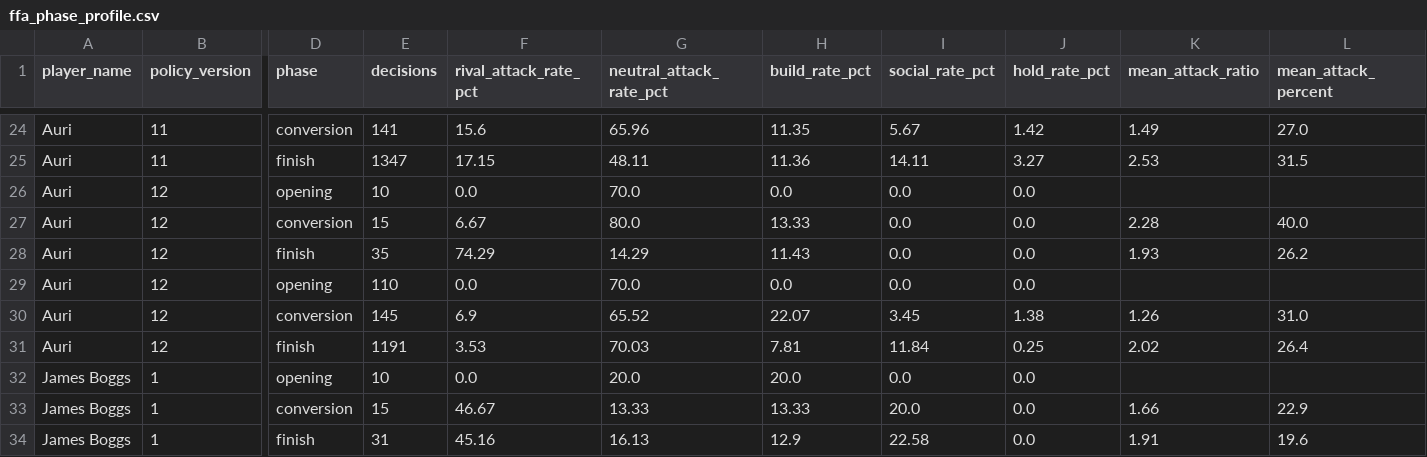
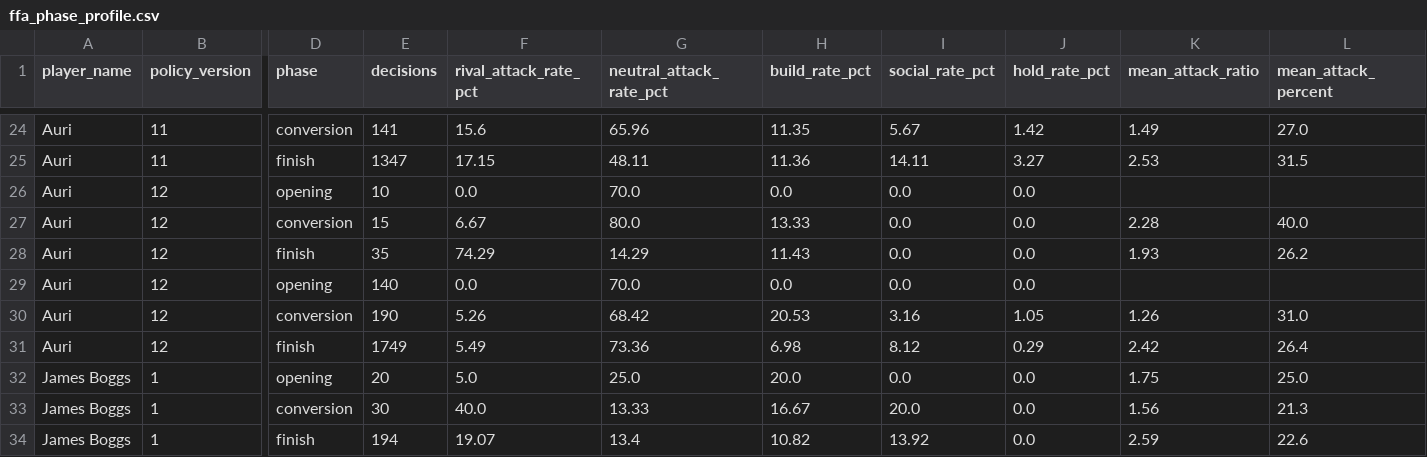
Before and after one commit to welttowelt/proxywar-coworld-starter, a CSV file: data/analysis/ffa_phase_profile.csv, drawn as a sheet; only a part is shown, gaps mark what is left out; the diff covers the shown part only; the diff names each change by its address in the sheet, - before the commit and + after, or states it on an @@ line.

```diff
--- a/data/analysis/ffa_phase_profile.csv
+++ b/data/analysis/ffa_phase_profile.csv
-E29 (decisions): 110
+E29 (decisions): 140
-E30 (decisions): 145
+E30 (decisions): 190
-F30 (rival_attack_rate_pct): 6.9
+F30 (rival_attack_rate_pct): 5.26
-G30 (neutral_attack_rate_pct): 65.52
+G30 (neutral_attack_rate_pct): 68.42
-H30 (build_rate_pct): 22.07
+H30 (build_rate_pct): 20.53
-I30 (social_rate_pct): 3.45
+I30 (social_rate_pct): 3.16
-J30 (hold_rate_pct): 1.38
+J30 (hold_rate_pct): 1.05
-E31 (decisions): 1191
+E31 (decisions): 1749
-F31 (rival_attack_rate_pct): 3.53
+F31 (rival_attack_rate_pct): 5.49
-G31 (neutral_attack_rate_pct): 70.03
+G31 (neutral_attack_rate_pct): 73.36
-H31 (build_rate_pct): 7.81
+H31 (build_rate_pct): 6.98
-I31 (social_rate_pct): 11.84
+I31 (social_rate_pct): 8.12
-J31 (hold_rate_pct): 0.25
+J31 (hold_rate_pct): 0.29
-K31 (mean_attack_ratio): 2.02
+K31 (mean_attack_ratio): 2.42
-E32 (decisions): 10
+E32 (decisions): 20
-F32 (rival_attack_rate_pct): 0.0
+F32 (rival_attack_rate_pct): 5.0
-G32 (neutral_attack_rate_pct): 20.0
+G32 (neutral_attack_rate_pct): 25.0
-K32 (mean_attack_ratio): (empty)
+K32 (mean_attack_ratio): 1.75
-L32 (mean_attack_percent): (empty)
+L32 (mean_attack_percent): 25.0
-E33 (decisions): 15
+E33 (decisions): 30
-F33 (rival_attack_rate_pct): 46.67
+F33 (rival_attack_rate_pct): 40.0
-H33 (build_rate_pct): 13.33
+H33 (build_rate_pct): 16.67
-K33 (mean_attack_ratio): 1.66
+K33 (mean_attack_ratio): 1.56
-L33 (mean_attack_percent): 22.9
+L33 (mean_attack_percent): 21.3
-E34 (decisions): 31
+E34 (decisions): 194
-F34 (rival_attack_rate_pct): 45.16
+F34 (rival_attack_rate_pct): 19.07
-G34 (neutral_attack_rate_pct): 16.13
+G34 (neutral_attack_rate_pct): 13.4
-H34 (build_rate_pct): 12.9
+H34 (build_rate_pct): 10.82
-I34 (social_rate_pct): 22.58
+I34 (social_rate_pct): 13.92
-K34 (mean_attack_ratio): 1.91
+K34 (mean_attack_ratio): 2.59
-L34 (mean_attack_percent): 19.6
+L34 (mean_attack_percent): 22.6
```
Also changed, not shown: 163 edited cells elsewhere in this file, data/analysis/map_policy_performance.csv, data/analysis/policy_round_performance.csv, 40 other files.
